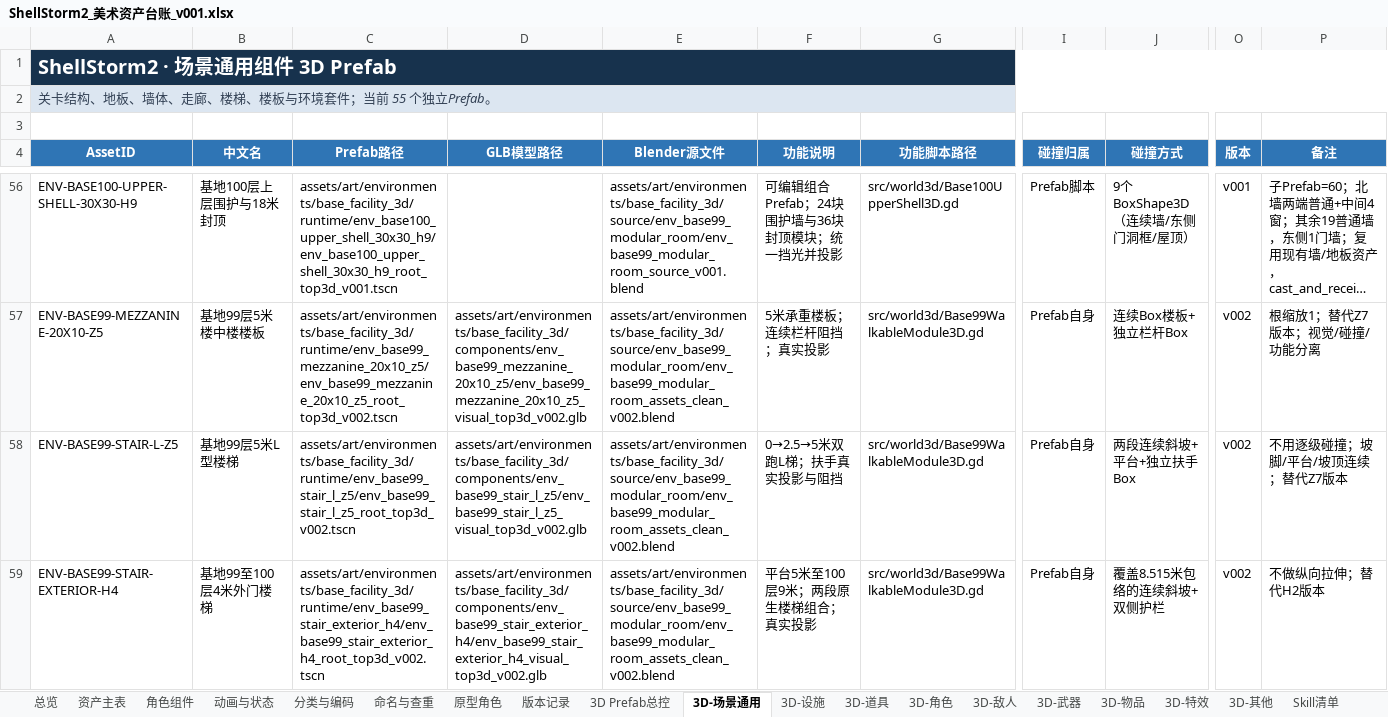
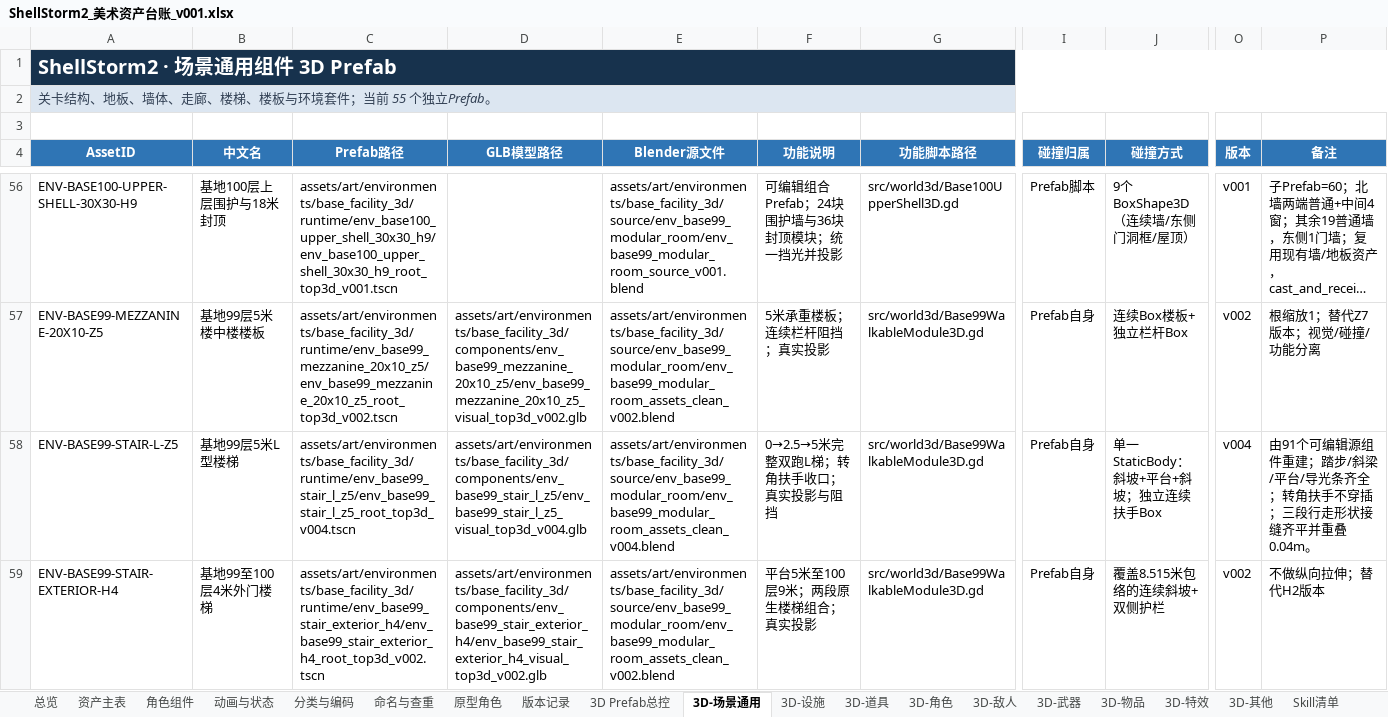
Before and after one commit to summercard/ShellStorm2, an Excel workbook: assets/registry/ShellStorm2_美术资产台账_v001.xlsx, sheet 3D-场景通用, drawn as a sheet; only a part is shown, gaps mark what is left out; long unchanged cells end in …; values as stored, in another font and other column widths than the file's, no borders; the diff names each change by its address in the sheet, - before the commit and + after, or states it on an @@ line.

```diff
--- a/assets/registry/ShellStorm2_美术资产台账_v001.xlsx (sheet 3D-场景通用)
+++ b/assets/registry/ShellStorm2_美术资产台账_v001.xlsx (sheet 3D-场景通用)
-C58 (Prefab路径): assets/art/environments/base_facility_3d/runtime/env_base99_stair_l_z5/env_base99_stair_l_z5_root_top3d_v002.tscn
+C58 (Prefab路径): assets/art/environments/base_facility_3d/runtime/env_base99_stair_l_z5/env_base99_stair_l_z5_root_top3d_v004.tscn
-D58 (GLB模型路径): assets/art/environments/base_facility_3d/components/env_base99_stair_l_z5/env_base99_stair_l_z5_visual_top3d_v002.glb
+D58 (GLB模型路径): assets/art/environments/base_facility_3d/components/env_base99_stair_l_z5/env_base99_stair_l_z5_visual_top3d_v004.glb
-E58 (Blender源文件): assets/art/environments/base_facility_3d/source/env_base99_modular_room/env_base99_modular_room_assets_clean_v002.blend
+E58 (Blender源文件): assets/art/environments/base_facility_3d/source/env_base99_modular_room/env_base99_modular_room_assets_clean_v004.blend
-F58 (功能说明): 0→2.5→5米双跑L梯；扶手真实投影与阻挡
+F58 (功能说明): 0→2.5→5米完整双跑L梯；转角扶手收口；真实投影与阻挡
-J58 (碰撞方式): 两段连续斜坡+平台+独立扶手Box
+J58 (碰撞方式): 单一StaticBody：斜坡+平台+斜坡；独立连续扶手Box
-O58 (版本): v002
+O58 (版本): v004
-P58 (备注): 不用逐级碰撞；坡脚/平台/坡顶连续；替代Z7版本
+P58 (备注): 由91个可编辑源组件重建；踏步/斜梁/平台/导光条齐全；转角扶手不穿插；三段行走形状接缝齐平并重叠0.04m。
```
Also changed, not shown: sheet 资产主表, sheet 角色组件, sheet 动画与状态, sheet 3D-武器, 54 other files.
